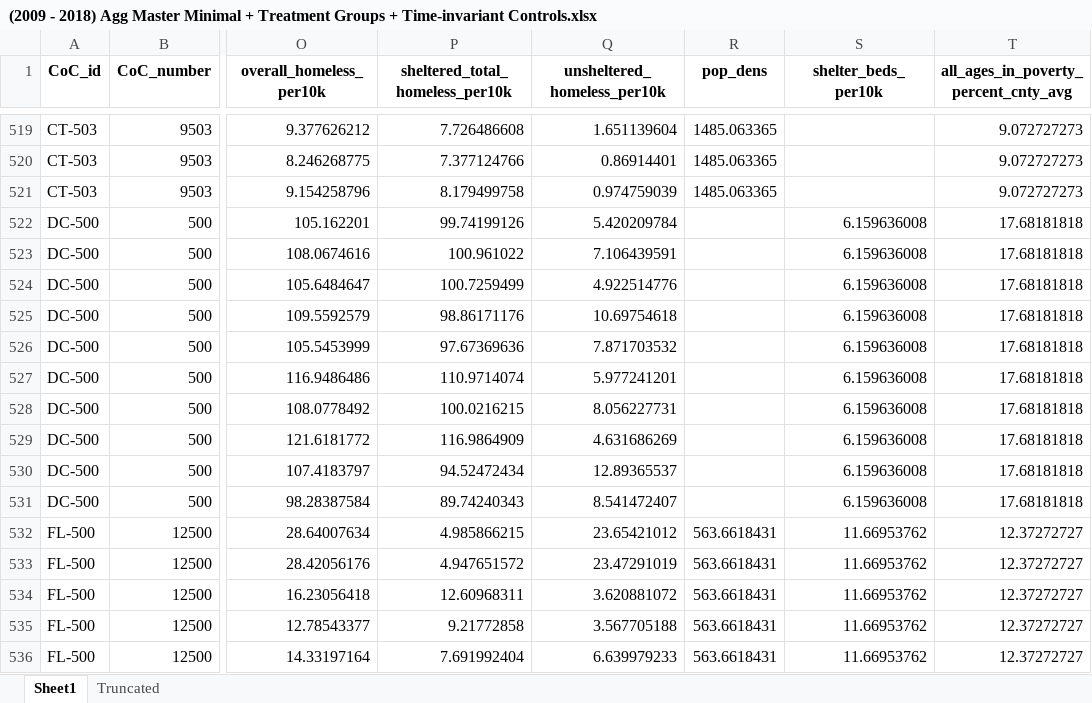
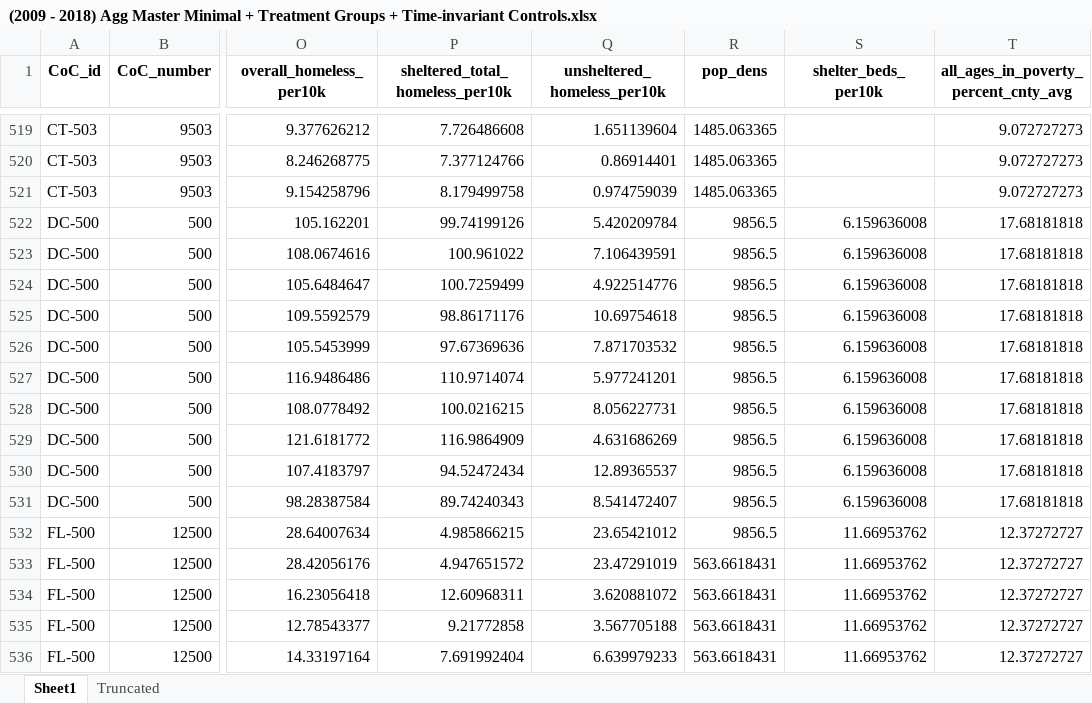
Before and after one commit to AustinSanderson/Data-Analysis, an Excel workbook: (2009 - 2018) Agg Master Minimal + Treatment Groups + Time-invariant Controls.xlsx, sheet Sheet1, drawn as a sheet; only a part is shown, gaps mark what is left out; values as stored, in another font and other column widths than the file's, no borders; the diff covers the shown part only; the diff names each change by its address in the sheet, - before the commit and + after, or states it on an @@ line.

```diff
--- a/(2009 - 2018) Agg Master Minimal + Treatment Groups + Time-invariant Controls.xlsx (sheet Sheet1)
+++ b/(2009 - 2018) Agg Master Minimal + Treatment Groups + Time-invariant Controls.xlsx (sheet Sheet1)
-R522:R531 (pop_dens): (empty)
+R522:R531 (pop_dens): 9856.5
-R532 (pop_dens): 563.6618431
+R532 (pop_dens): 9856.5
```
Also changed, not shown: 40 edited cells elsewhere in this sheet, (2007 - 2018) Agg Master Minimal + Treatment Groups + Time-invariant Controls.xlsx, 3 other files.
